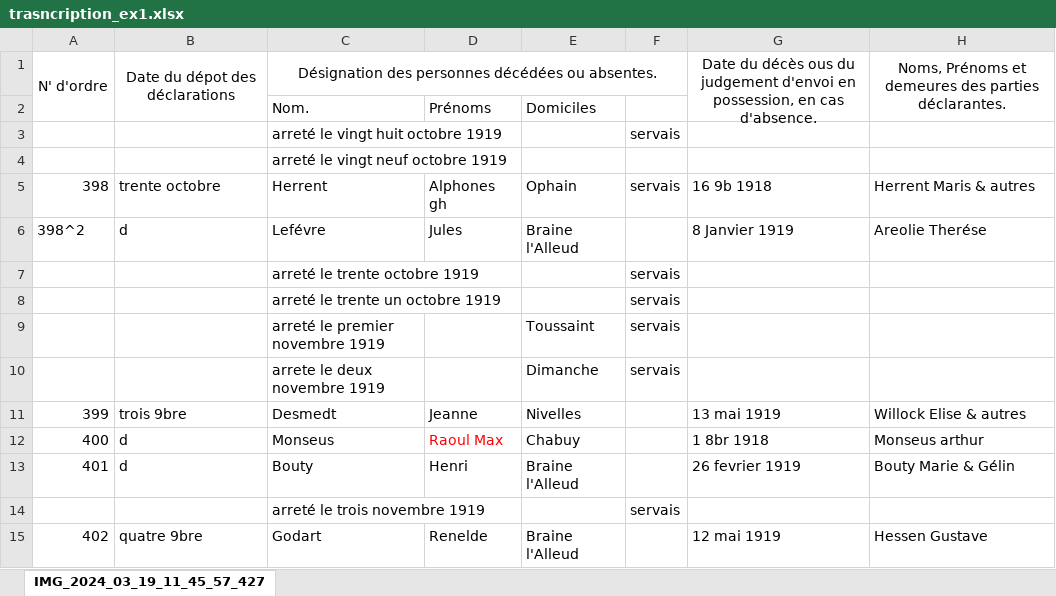
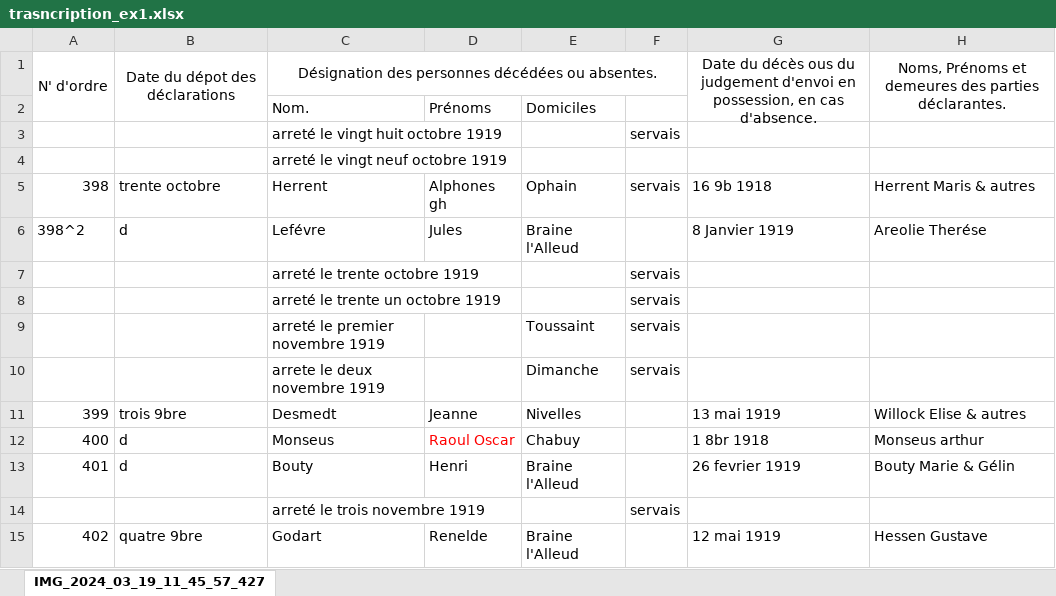
Before and after one commit to jbaudru/llm-ocr-htr-historical-text-recognition, an Excel workbook: data/trasncription_ex1.xlsx, sheet IMG_2024_03_19_11_45_57_427, drawn as a sheet; only a part is shown; values as stored, in another font and other column widths than the file's, no borders; the diff names each change by its address in the sheet, - before the commit and + after, or states it on an @@ line.

```diff
--- a/data/trasncription_ex1.xlsx (sheet IMG_2024_03_19_11_45_57_427)
+++ b/data/trasncription_ex1.xlsx (sheet IMG_2024_03_19_11_45_57_427)
-D12: Raoul Max
+D12: Raoul Oscar
```
Also changed, not shown: 4 other files.
